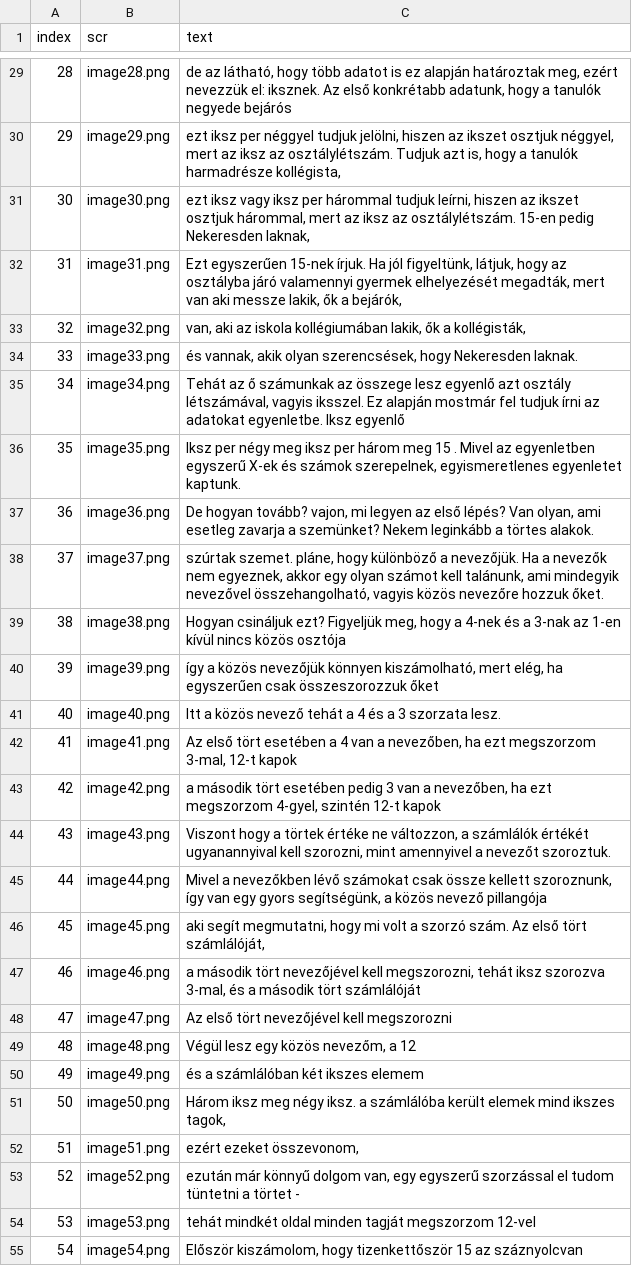
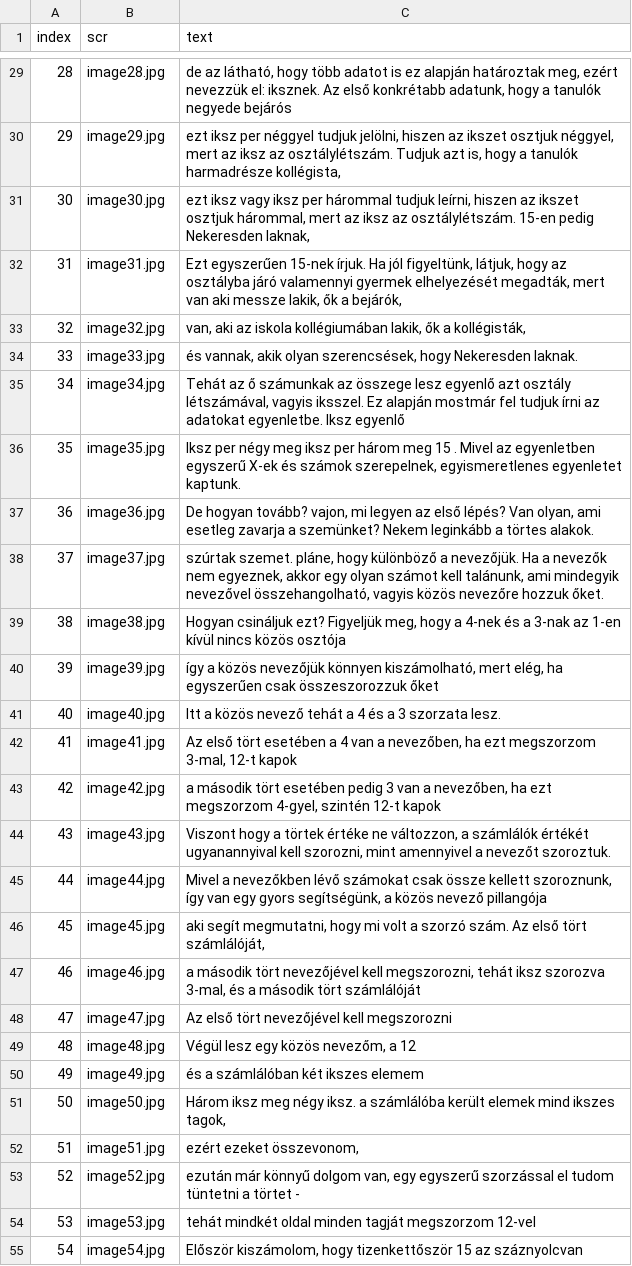
Before and after one commit to hajnuska/presentation-math1, a CSV file: data.csv, drawn as a sheet; only a part is shown, gaps mark what is left out; the diff covers the shown part only; the diff names each change by its address in the sheet, - before the commit and + after, or states it on an @@ line.

```diff
--- a/data.csv
+++ b/data.csv
-B29 (scr): image28.png
+B29 (scr): image28.jpg
-B30 (scr): image29.png
+B30 (scr): image29.jpg
-B31 (scr): image30.png
+B31 (scr): image30.jpg
-B32 (scr): image31.png
+B32 (scr): image31.jpg
-B33 (scr): image32.png
+B33 (scr): image32.jpg
-B34 (scr): image33.png
+B34 (scr): image33.jpg
-B35 (scr): image34.png
+B35 (scr): image34.jpg
-B36 (scr): image35.png
+B36 (scr): image35.jpg
-B37 (scr): image36.png
+B37 (scr): image36.jpg
-B38 (scr): image37.png
+B38 (scr): image37.jpg
-B39 (scr): image38.png
+B39 (scr): image38.jpg
-B40 (scr): image39.png
+B40 (scr): image39.jpg
-B41 (scr): image40.png
+B41 (scr): image40.jpg
-B42 (scr): image41.png
+B42 (scr): image41.jpg
-B43 (scr): image42.png
+B43 (scr): image42.jpg
-B44 (scr): image43.png
+B44 (scr): image43.jpg
-B45 (scr): image44.png
+B45 (scr): image44.jpg
-B46 (scr): image45.png
+B46 (scr): image45.jpg
-B47 (scr): image46.png
+B47 (scr): image46.jpg
-B48 (scr): image47.png
+B48 (scr): image47.jpg
-B49 (scr): image48.png
+B49 (scr): image48.jpg
-B50 (scr): image49.png
+B50 (scr): image49.jpg
-B51 (scr): image50.png
+B51 (scr): image50.jpg
-B52 (scr): image51.png
+B52 (scr): image51.jpg
-B53 (scr): image52.png
+B53 (scr): image52.jpg
-B54 (scr): image53.png
+B54 (scr): image53.jpg
-B55 (scr): image54.png
+B55 (scr): image54.jpg
```
Also changed, not shown: 56 edited cells elsewhere in this file.
